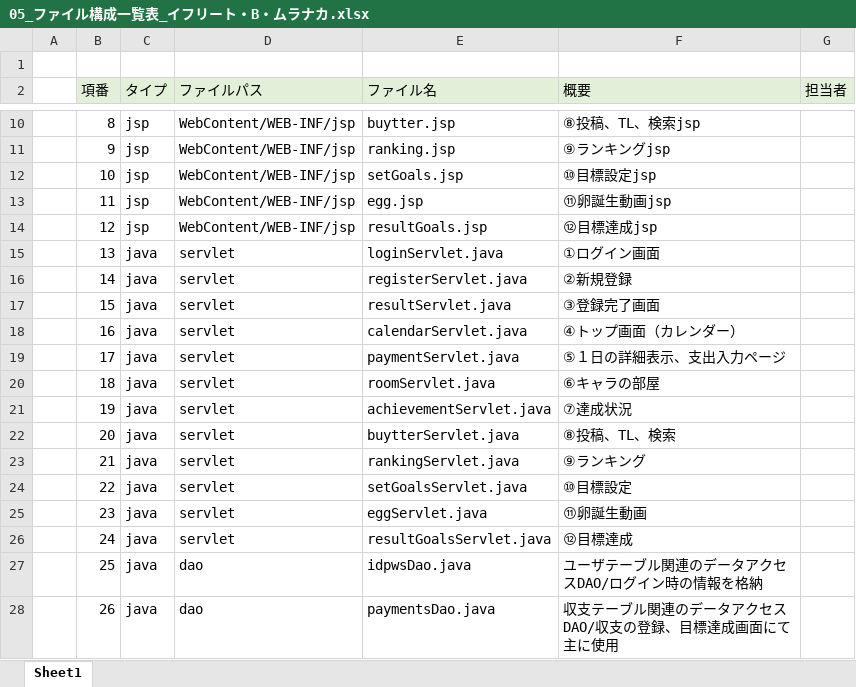
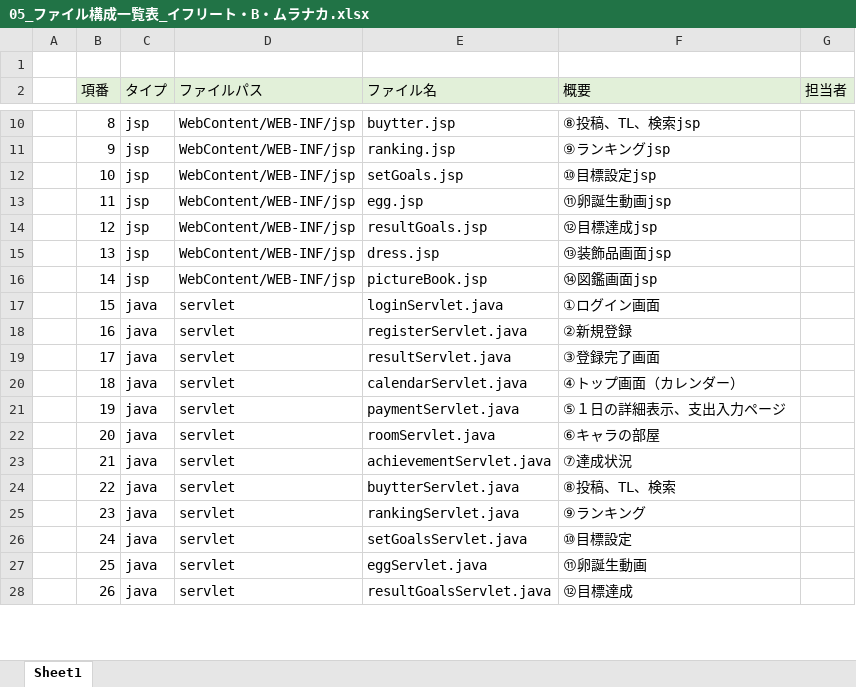
Before and after one commit to dojo2023/B-1, an Excel workbook: doc/05_ファイル構成一覧表_イフリート・B・ムラナカ.xlsx, sheet Sheet1, drawn as a sheet; only a part is shown, gaps mark what is left out; values as stored, in another font and other column widths than the file's, no borders; the diff covers the shown part only; the diff names each change by its address in the sheet, - before the commit and + after, or states it on an @@ line.

Commit message:
Update 05_ファイル構成一覧表_イフリート・B・ムラナカ.xlsx

```diff
--- a/doc/05_ファイル構成一覧表_イフリート・B・ムラナカ.xlsx (sheet Sheet1)
+++ b/doc/05_ファイル構成一覧表_イフリート・B・ムラナカ.xlsx (sheet Sheet1)
-C15:C16 (タイプ): java
+C15:C16 (タイプ): jsp
-D15:D16 (ファイルパス): servlet
+D15:D16 (ファイルパス): WebContent/WEB-INF/jsp
-E15 (ファイル名): loginServlet.java
+E15 (ファイル名): dress.jsp
-F15 (概要): ①ログイン画面
+F15 (概要): ⑬装飾品画面jsp
-E16 (ファイル名): registerServlet.java
+E16 (ファイル名): pictureBook.jsp
-F16 (概要): ②新規登録
+F16 (概要): ⑭図鑑画面jsp
-E17 (ファイル名): resultServlet.java
+E17 (ファイル名): loginServlet.java
-F17 (概要): ③登録完了画面
+F17 (概要): ①ログイン画面
-E18 (ファイル名): calendarServlet.java
+E18 (ファイル名): registerServlet.java
-F18 (概要): ④トップ画面（カレンダー）
+F18 (概要): ②新規登録
-E19 (ファイル名): paymentServlet.java
+E19 (ファイル名): resultServlet.java
-F19 (概要): ⑤１日の詳細表示、支出入力ページ
+F19 (概要): ③登録完了画面
-E20 (ファイル名): roomServlet.java
+E20 (ファイル名): calendarServlet.java
-F20 (概要): ⑥キャラの部屋
+F20 (概要): ④トップ画面（カレンダー）
-E21 (ファイル名): achievementServlet.java
+E21 (ファイル名): paymentServlet.java
-F21 (概要): ⑦達成状況
+F21 (概要): ⑤１日の詳細表示、支出入力ページ
-E22 (ファイル名): buytterServlet.java
+E22 (ファイル名): roomServlet.java
-F22 (概要): ⑧投稿、TL、検索
+F22 (概要): ⑥キャラの部屋
-E23 (ファイル名): rankingServlet.java
+E23 (ファイル名): achievementServlet.java
-F23 (概要): ⑨ランキング
+F23 (概要): ⑦達成状況
-E24 (ファイル名): setGoalsServlet.java
+E24 (ファイル名): buytterServlet.java
-F24 (概要): ⑩目標設定
+F24 (概要): ⑧投稿、TL、検索
-E25 (ファイル名): eggServlet.java
+E25 (ファイル名): rankingServlet.java
-F25 (概要): ⑪卵誕生動画
+F25 (概要): ⑨ランキング
-E26 (ファイル名): resultGoalsServlet.java
+E26 (ファイル名): setGoalsServlet.java
-F26 (概要): ⑫目標達成
+F26 (概要): ⑩目標設定
-D27:D28 (ファイルパス): dao
+D27:D28 (ファイルパス): servlet
-E27 (ファイル名): idpwsDao.java
+E27 (ファイル名): eggServlet.java
-F27 (概要): ユーザテーブル関連のデータアクセスDAO/ログイン時の情報を格納
+F27 (概要): ⑪卵誕生動画
-E28 (ファイル名): paymentsDao.java
+E28 (ファイル名): resultGoalsServlet.java
-F28 (概要): 収支テーブル関連のデータアクセスDAO/収支の登録、目標達成画面にて主に使用
+F28 (概要): ⑫目標達成
```
Also changed, not shown: 6 added rows and 116 edited cells elsewhere in this sheet.
